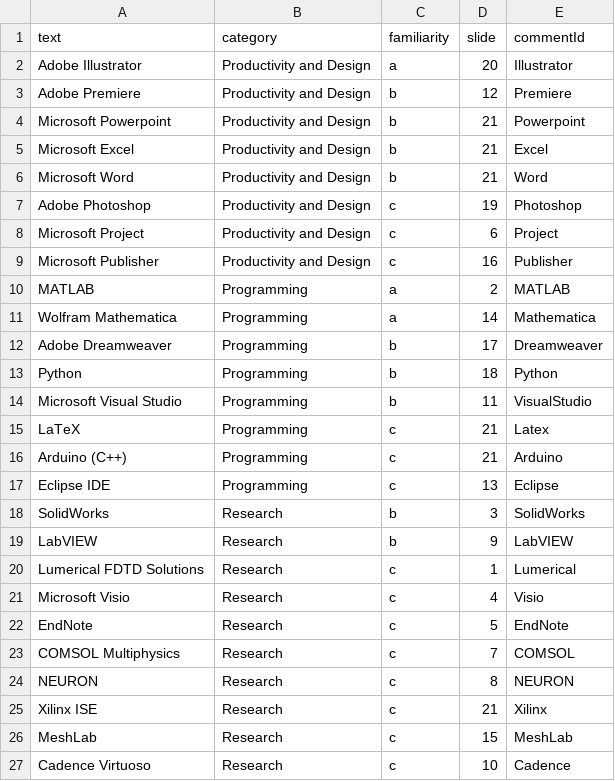
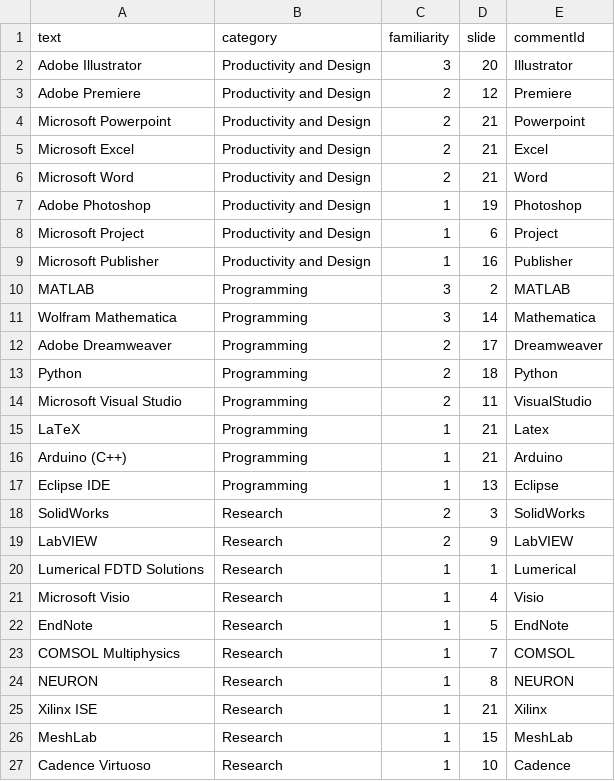
Before and after one commit to MXGHarryLiu/MXGHarryLiu.github.io, a CSV file: data/workspace-cloud.csv, drawn as a sheet.

```diff
--- a/data/workspace-cloud.csv
+++ b/data/workspace-cloud.csv
@@ -1,27 +1,27 @@
 text,category,familiarity,slide,commentId
-Adobe Illustrator,Productivity and Design,a,20,Illustrator
-Adobe Premiere,Productivity and Design,b,12,Premiere
-Microsoft Powerpoint,Productivity and Design,b,21,Powerpoint
-Microsoft Excel,Productivity and Design,b,21,Excel
-Microsoft Word,Productivity and Design,b,21,Word
-Adobe Photoshop,Productivity and Design,c,19,Photoshop
-Microsoft Project,Productivity and Design,c,6,Project
-Microsoft Publisher,Productivity and Design,c,16,Publisher
-MATLAB,Programming,a,2,MATLAB
-Wolfram Mathematica,Programming,a,14,Mathematica
-Adobe Dreamweaver,Programming,b,17,Dreamweaver
-Python,Programming,b,18,Python
-Microsoft Visual Studio,Programming,b,11,VisualStudio
-LaTeX,Programming,c,21,Latex
-Arduino (C++),Programming,c,21,Arduino
-Eclipse IDE,Programming,c,13,Eclipse
-SolidWorks,Research,b,3,SolidWorks
-LabVIEW,Research,b,9,LabVIEW
-Lumerical FDTD Solutions,Research,c,1,Lumerical
-Microsoft Visio,Research,c,4,Visio
-EndNote,Research,c,5,EndNote
-COMSOL Multiphysics,Research,c,7,COMSOL
-NEURON,Research,c,8,NEURON
-Xilinx ISE,Research,c,21,Xilinx
-MeshLab,Research,c,15,MeshLab
-Cadence Virtuoso,Research,c,10,Cadence
+Adobe Illustrator,Productivity and Design,3,20,Illustrator
+Adobe Premiere,Productivity and Design,2,12,Premiere
+Microsoft Powerpoint,Productivity and Design,2,21,Powerpoint
+Microsoft Excel,Productivity and Design,2,21,Excel
+Microsoft Word,Productivity and Design,2,21,Word
+Adobe Photoshop,Productivity and Design,1,19,Photoshop
+Microsoft Project,Productivity and Design,1,6,Project
+Microsoft Publisher,Productivity and Design,1,16,Publisher
+MATLAB,Programming,3,2,MATLAB
+Wolfram Mathematica,Programming,3,14,Mathematica
+Adobe Dreamweaver,Programming,2,17,Dreamweaver
+Python,Programming,2,18,Python
+Microsoft Visual Studio,Programming,2,11,VisualStudio
+LaTeX,Programming,1,21,Latex
+Arduino (C++),Programming,1,21,Arduino
+Eclipse IDE,Programming,1,13,Eclipse
+SolidWorks,Research,2,3,SolidWorks
+LabVIEW,Research,2,9,LabVIEW
+Lumerical FDTD Solutions,Research,1,1,Lumerical
+Microsoft Visio,Research,1,4,Visio
+EndNote,Research,1,5,EndNote
+COMSOL Multiphysics,Research,1,7,COMSOL
+NEURON,Research,1,8,NEURON
+Xilinx ISE,Research,1,21,Xilinx
+MeshLab,Research,1,15,MeshLab
+Cadence Virtuoso,Research,1,10,Cadence
```
Also changed, not shown: 5 other files.
